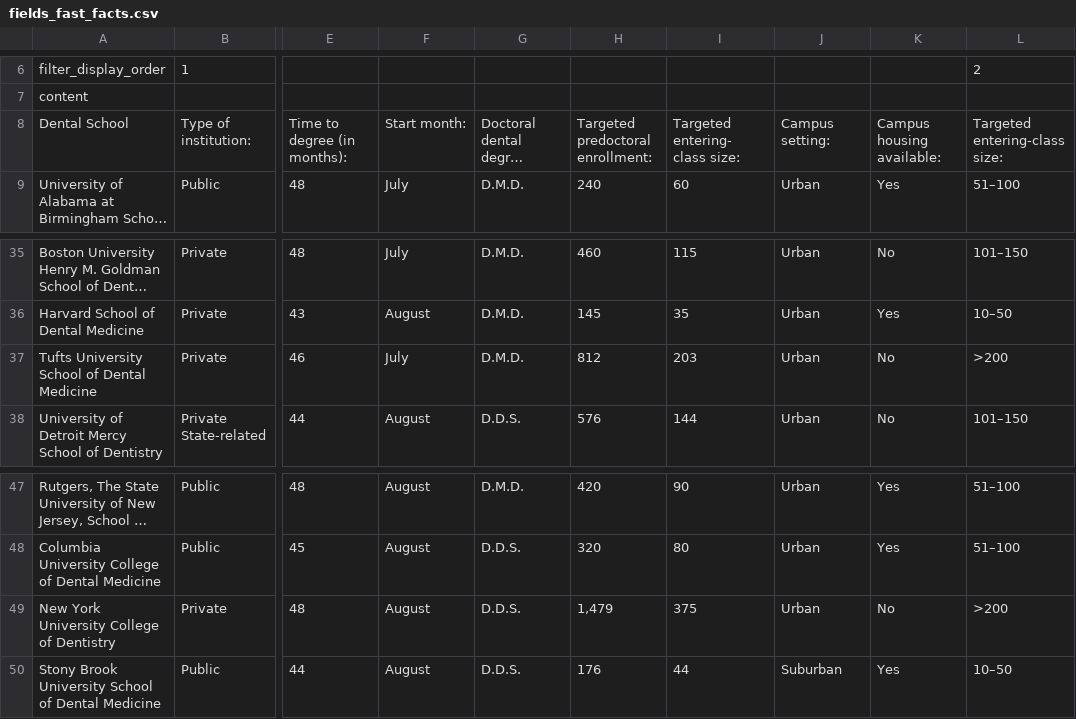
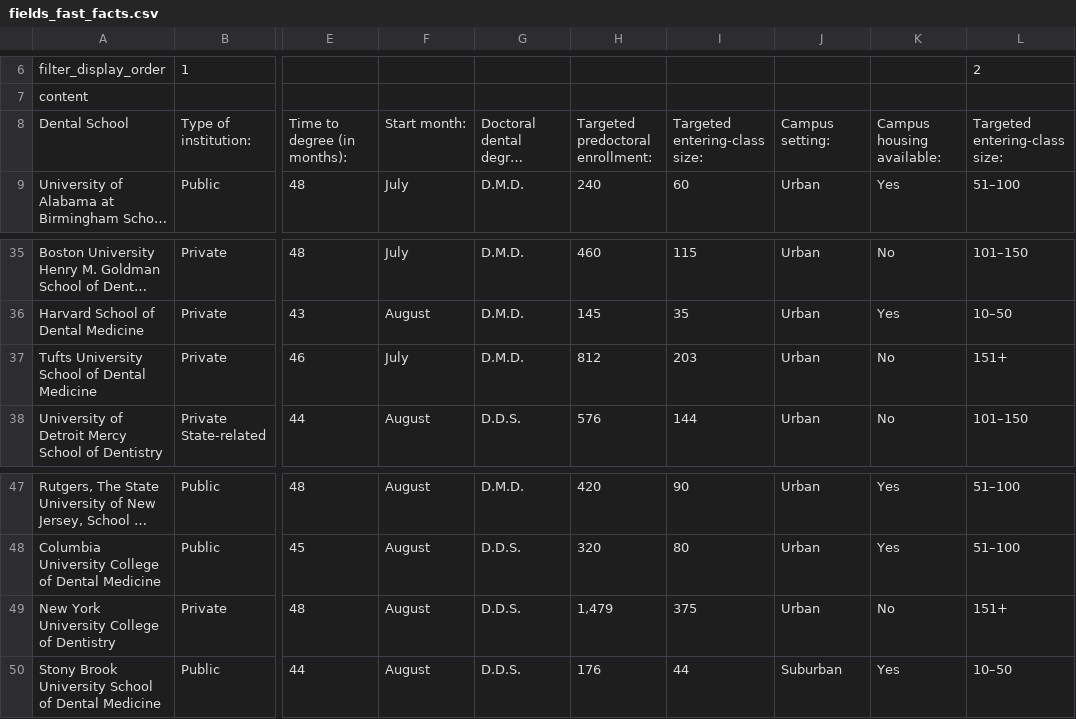
Before and after one commit to PAEA/ProgramDirectory4, a CSV file: csv/fields_fast_facts.csv, drawn as a sheet; only a part is shown, gaps mark what is left out; long unchanged cells end in …; ↵ is a line break in a cell; the diff names each change by its address in the sheet, - before the commit and + after, or states it on an @@ line.

```diff
--- a/csv/fields_fast_facts.csv
+++ b/csv/fields_fast_facts.csv
-I8: Targeted entering- ↵ class size:
+I8: Targeted entering-class size:
-L37: >200
+L37: 151+
-L49: >200
+L49: 151+
```
Also changed, not shown: csv/fields_predental_programs.csv, 1 other file.
